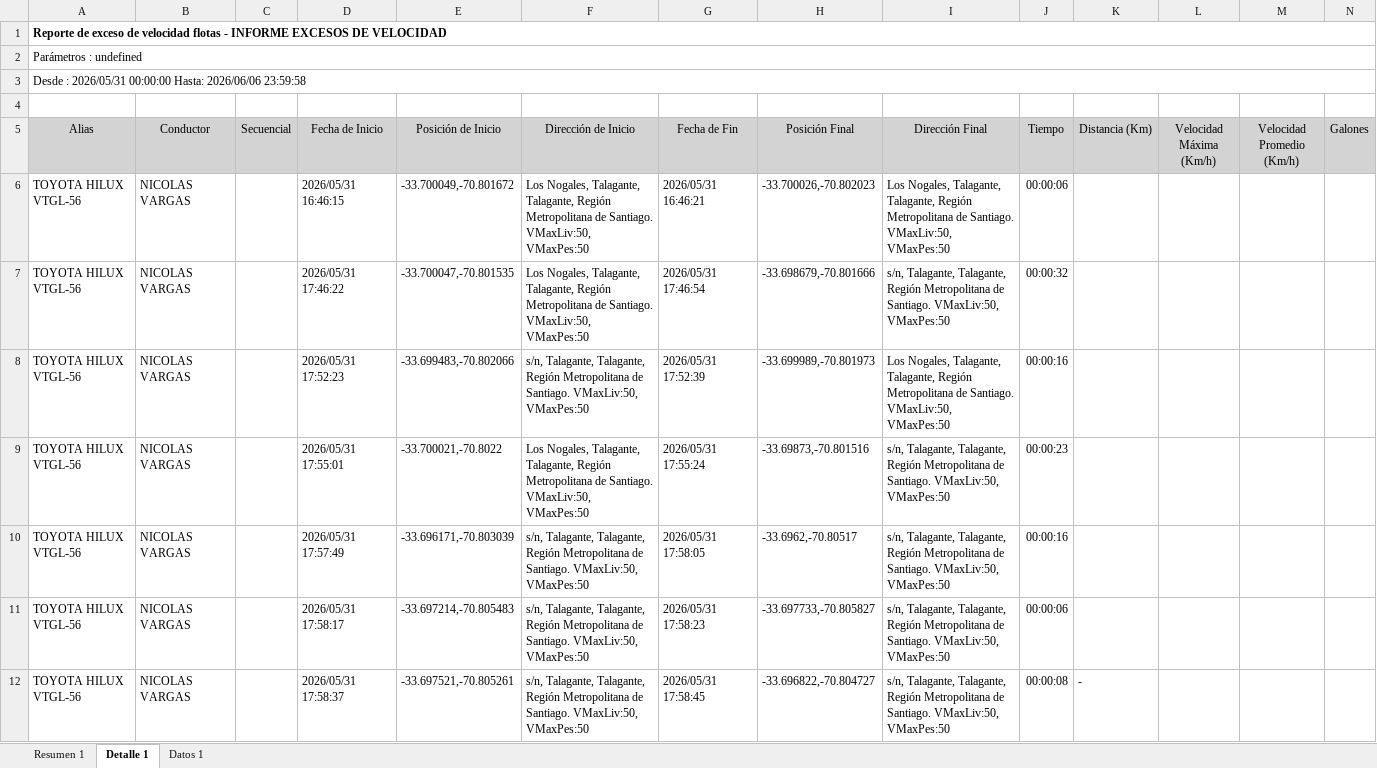
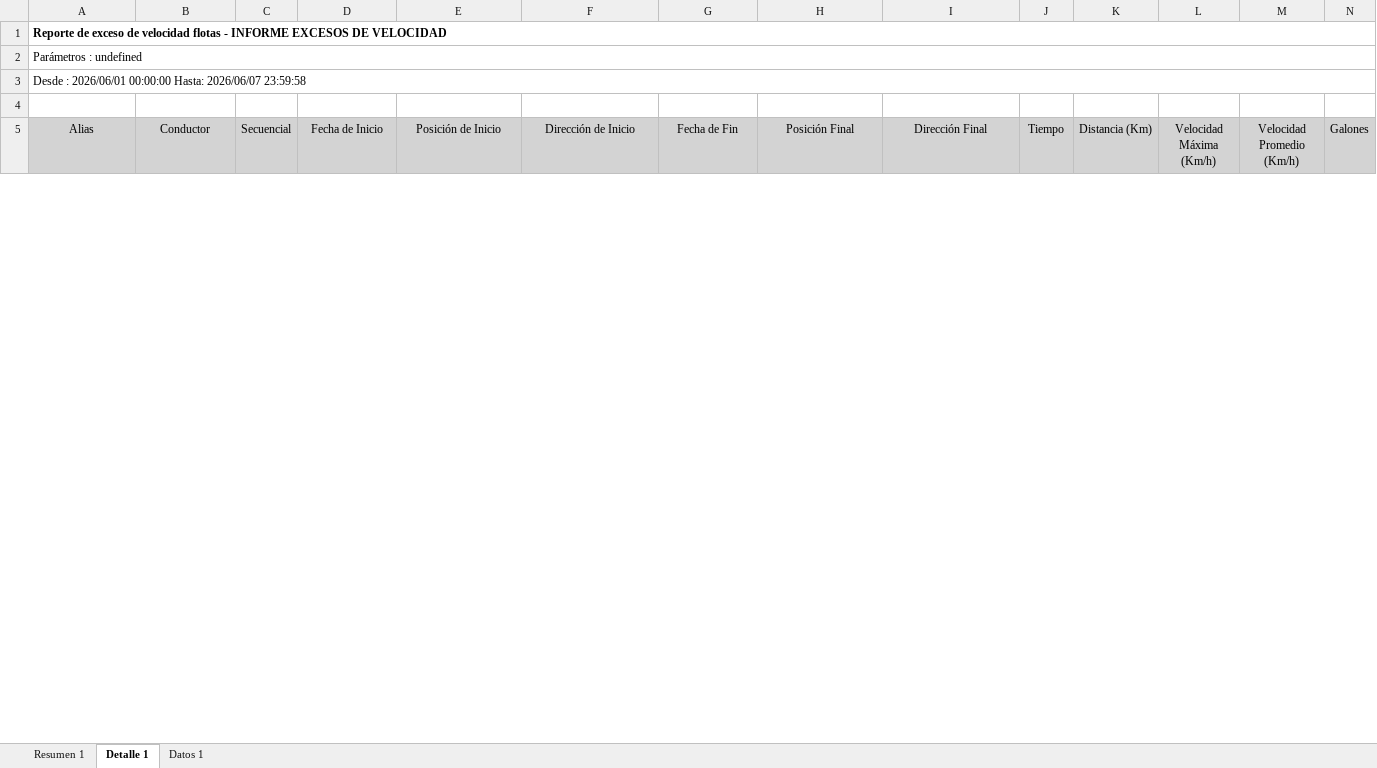
Before and after one commit to WurfelSPA/tracklink-santamarta, an Excel workbook: INFORME EXCESOS DE VELOCIDAD.xlsx, sheet Detalle 1, drawn as a sheet; only a part is shown; values as stored, in another font and other column widths than the file's, no borders; table styles not drawn; removed rows and columns are numbered as before the commit, all else as after; rows hold the shown columns only; the diff covers the shown part only; the diff names each change by its address in the sheet, - before the commit and + after, or states it on an @@ line.

```diff
--- a/INFORME EXCESOS DE VELOCIDAD.xlsx (sheet Detalle 1)
+++ b/INFORME EXCESOS DE VELOCIDAD.xlsx (sheet Detalle 1)
-A3 (Alias): Desde : 2026/05/31 00:00:00 Hasta: 2026/06/06 23:59:58
+A3 (Alias): Desde : 2026/06/01 00:00:00 Hasta: 2026/06/07 23:59:58
-row 6: TOYOTA HILUX VTGL-56 | NICOLAS VARGAS |  | 2026/05/31 16:46:15 | -33.700049,-70.801672 | Los Nogales, Talagante, Talagante, Región Metropolitana de Santiago. VMaxLiv:50, VMaxPes:50 | 2026/05/31 16:46:21 | -33.700026,-70.802023 | Los Nogales, Talagante, Talagante, Región Metropolitana de Santiago. VMaxLiv:50, VMaxPes:50 | 00:00:06
-row 7: TOYOTA HILUX VTGL-56 | NICOLAS VARGAS |  | 2026/05/31 17:46:22 | -33.700047,-70.801535 | Los Nogales, Talagante, Talagante, Región Metropolitana de Santiago. VMaxLiv:50, VMaxPes:50 | 2026/05/31 17:46:54 | -33.698679,-70.801666 | s/n, Talagante, Talagante, Región Metropolitana de Santiago. VMaxLiv:50, VMaxPes:50 | 00:00:32
-row 8: TOYOTA HILUX VTGL-56 | NICOLAS VARGAS |  | 2026/05/31 17:52:23 | -33.699483,-70.802066 | s/n, Talagante, Talagante, Región Metropolitana de Santiago. VMaxLiv:50, VMaxPes:50 | 2026/05/31 17:52:39 | -33.699989,-70.801973 | Los Nogales, Talagante, Talagante, Región Metropolitana de Santiago. VMaxLiv:50, VMaxPes:50 | 00:00:16
-row 9: TOYOTA HILUX VTGL-56 | NICOLAS VARGAS |  | 2026/05/31 17:55:01 | -33.700021,-70.8022 | Los Nogales, Talagante, Talagante, Región Metropolitana de Santiago. VMaxLiv:50, VMaxPes:50 | 2026/05/31 17:55:24 | -33.69873,-70.801516 | s/n, Talagante, Talagante, Región Metropolitana de Santiago. VMaxLiv:50, VMaxPes:50 | 00:00:23
-row 10: TOYOTA HILUX VTGL-56 | NICOLAS VARGAS |  | 2026/05/31 17:57:49 | -33.696171,-70.803039 | s/n, Talagante, Talagante, Región Metropolitana de Santiago. VMaxLiv:50, VMaxPes:50 | 2026/05/31 17:58:05 | -33.6962,-70.80517 | s/n, Talagante, Talagante, Región Metropolitana de Santiago. VMaxLiv:50, VMaxPes:50 | 00:00:16
-row 11: TOYOTA HILUX VTGL-56 | NICOLAS VARGAS |  | 2026/05/31 17:58:17 | -33.697214,-70.805483 | s/n, Talagante, Talagante, Región Metropolitana de Santiago. VMaxLiv:50, VMaxPes:50 | 2026/05/31 17:58:23 | -33.697733,-70.805827 | s/n, Talagante, Talagante, Región Metropolitana de Santiago. VMaxLiv:50, VMaxPes:50 | 00:00:06
-row 12: TOYOTA HILUX VTGL-56 | NICOLAS VARGAS |  | 2026/05/31 17:58:37 | -33.697521,-70.805261 | s/n, Talagante, Talagante, Región Metropolitana de Santiago. VMaxLiv:50, VMaxPes:50 | 2026/05/31 17:58:45 | -33.696822,-70.804727 | s/n, Talagante, Talagante, Región Metropolitana de Santiago. VMaxLiv:50, VMaxPes:50 | 00:00:08 | -
```
Also changed, not shown: 48 added rows, 8 removed rows and 1 edited cell elsewhere in this sheet, sheet Datos 1, sheet Resumen 1.
